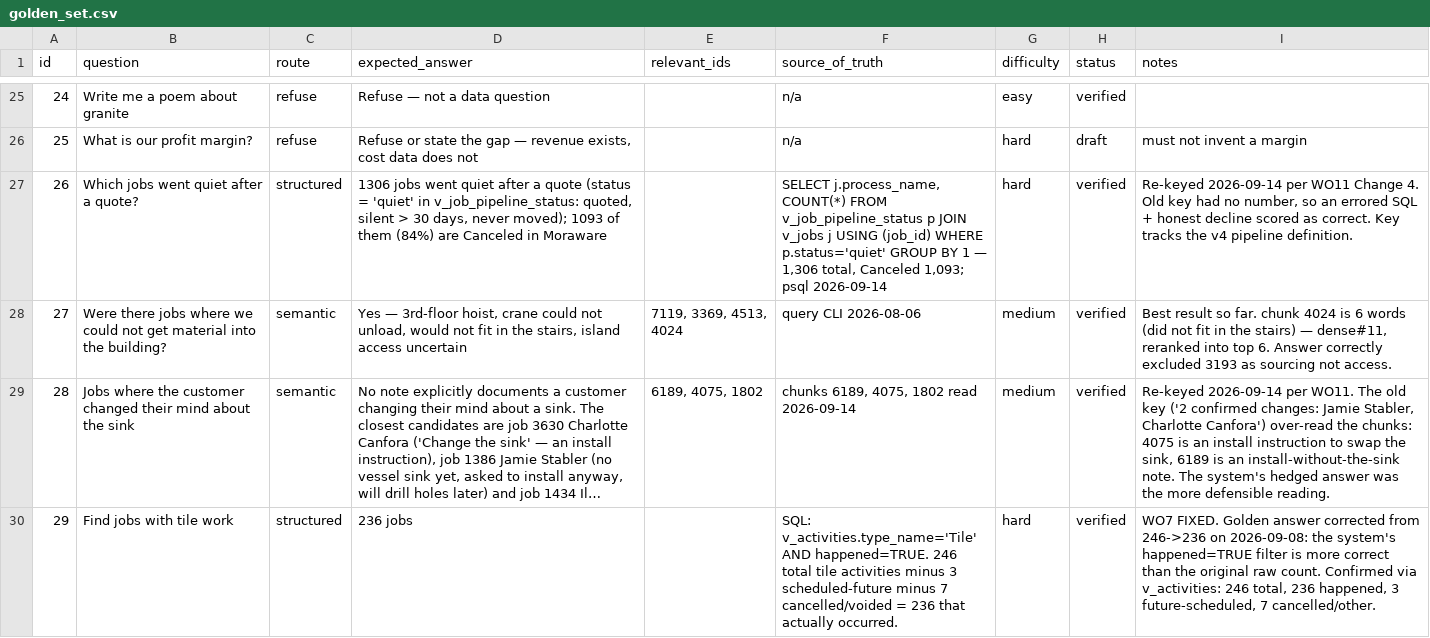
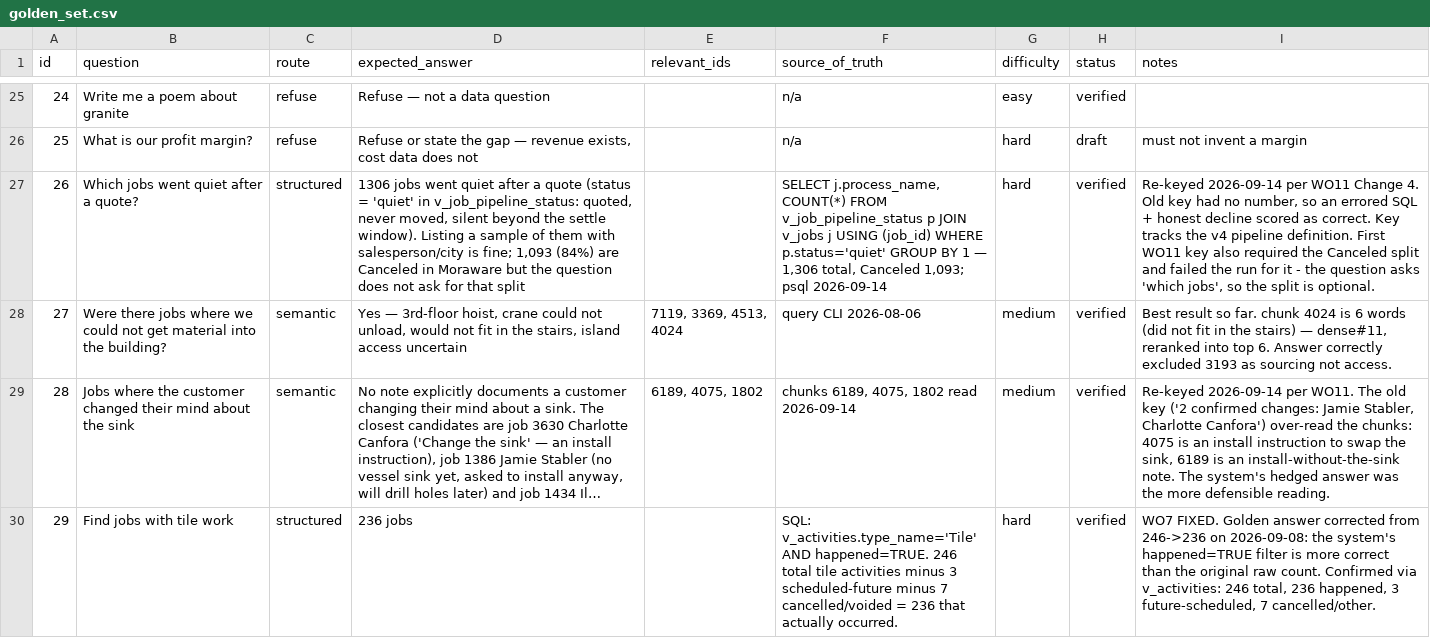
Before and after one commit to SanyaBoroda4/emg-rag-public, a CSV file: evals/golden_set.csv, drawn as a sheet; only a part is shown, gaps mark what is left out; long unchanged cells end in …; the diff names each change by its address in the sheet, - before the commit and + after, or states it on an @@ line.

```diff
--- a/evals/golden_set.csv
+++ b/evals/golden_set.csv
-D27 (expected_answer): …v_job_pipeline_status: quoted, silent > 30 days, never moved); 1093 of them (84%) are Canceled in Moraware
+D27 (expected_answer): …v_job_pipeline_status: quoted, never moved, silent beyond the settle window). Listing a sample of them with salesperson/city is fine; 1,093 (84%) are Canceled in Moraware but the question does not ask for that split
-I27 (notes): …pipeline definition.
+I27 (notes): …pipeline definition. First WO11 key also required the Canceled split and failed the run for it - the question asks 'which jobs', so the split is optional.
```
